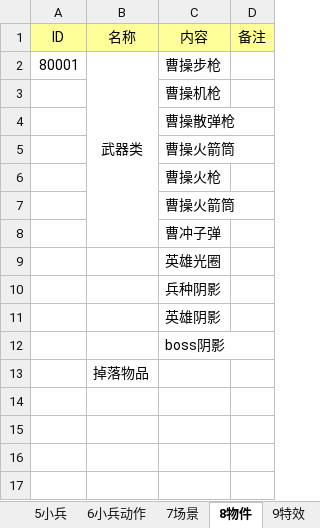
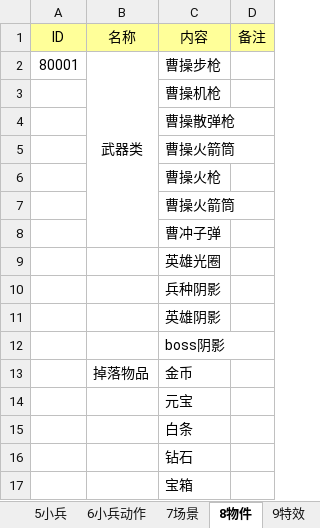
Before and after one commit to DarkPandaF/caocao, an Excel workbook: document/策划案/资源列表.xlsx, sheet 8物件, drawn as a sheet; values as stored, in another font and other column widths than the file's, no borders; the diff names each change by its address in the sheet, - before the commit and + after, or states it on an @@ line.

```diff
--- a/document/策划案/资源列表.xlsx (sheet 8物件)
+++ b/document/策划案/资源列表.xlsx (sheet 8物件)
-C13 (内容): (empty)
+C13 (内容): 金币
+row 14:  |  | 元宝
+row 15:  |  | 白条
+row 16:  |  | 钻石
+row 17:  |  | 宝箱
```
Also changed, not shown: 9 other files.
